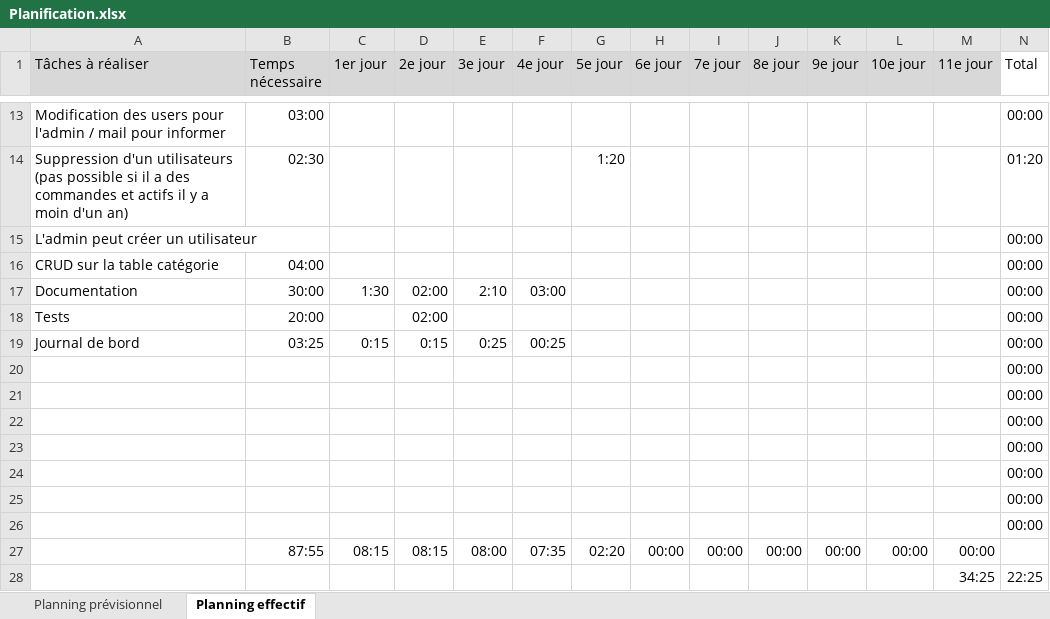
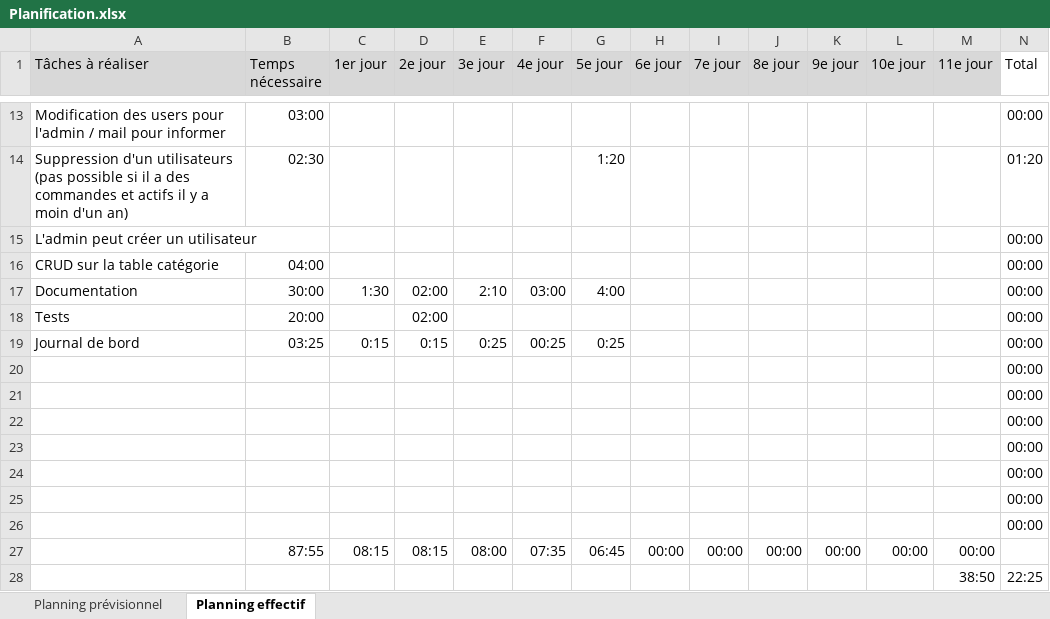
Before and after one commit to FlavioMrrn/TPI, an Excel workbook: annexes/Planification.xlsx, sheet Planning effectif, drawn as a sheet; only a part is shown, gaps mark what is left out; values as stored, in another font and other column widths than the file's, no borders; conditional formats not drawn; the diff names each change by its address in the sheet, - before the commit and + after, or states it on an @@ line.

```diff
--- a/annexes/Planification.xlsx (sheet Planning effectif)
+++ b/annexes/Planification.xlsx (sheet Planning effectif)
-G17 (5e jour): (empty)
+G17 (5e jour): 4:00
-G19 (5e jour): (empty)
+G19 (5e jour): 0:25
-G27 (5e jour): 02:20
+G27 (5e jour): 06:45
-M28 (11e jour): 34:25
+M28 (11e jour): 38:50
```
Also changed, not shown: 4 other files.
